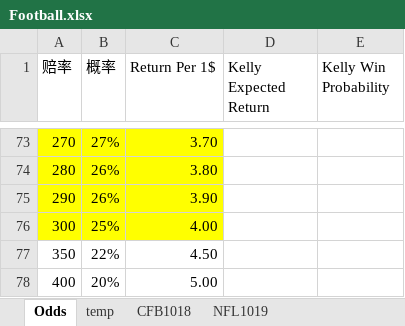
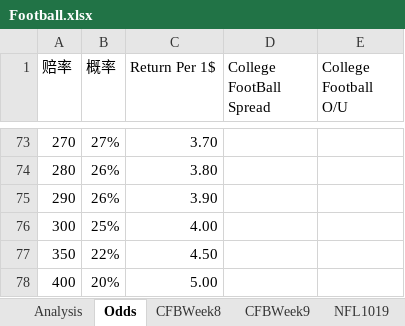
Before and after one commit to hanlulu-0201/sports_betting, an Excel workbook: Football.xlsx, sheet Odds, drawn as a sheet; only a part is shown, gaps mark what is left out; values as stored, in another font and other column widths than the file's, no borders; the diff covers the shown part only; the diff names each change by its address in the sheet, - before the commit and + after, or states it on an @@ line.

```diff
--- a/Football.xlsx (sheet Odds)
+++ b/Football.xlsx (sheet Odds)
-sheet tab: temp
+sheet tab: Analysis
-sheet tab: CFB1018
+sheet tab: CFBWeek8
+sheet tab: CFBWeek9
@@ sheet tab order changed: Analysis | Odds | CFBWeek8 | CFBWeek9 | NFL1019 @@
-D1: Kelly Expected Return
+D1: College FootBall Spread
-E1: Kelly Win Probability
+E1: College Football O/U
-A73:C76 fill: #FFFF00
+A73:C76 fill: none
```
Also changed, not shown: 27 edited cells and cell formats elsewhere in this sheet, sheet CFBWeek8, sheet Analysis.
